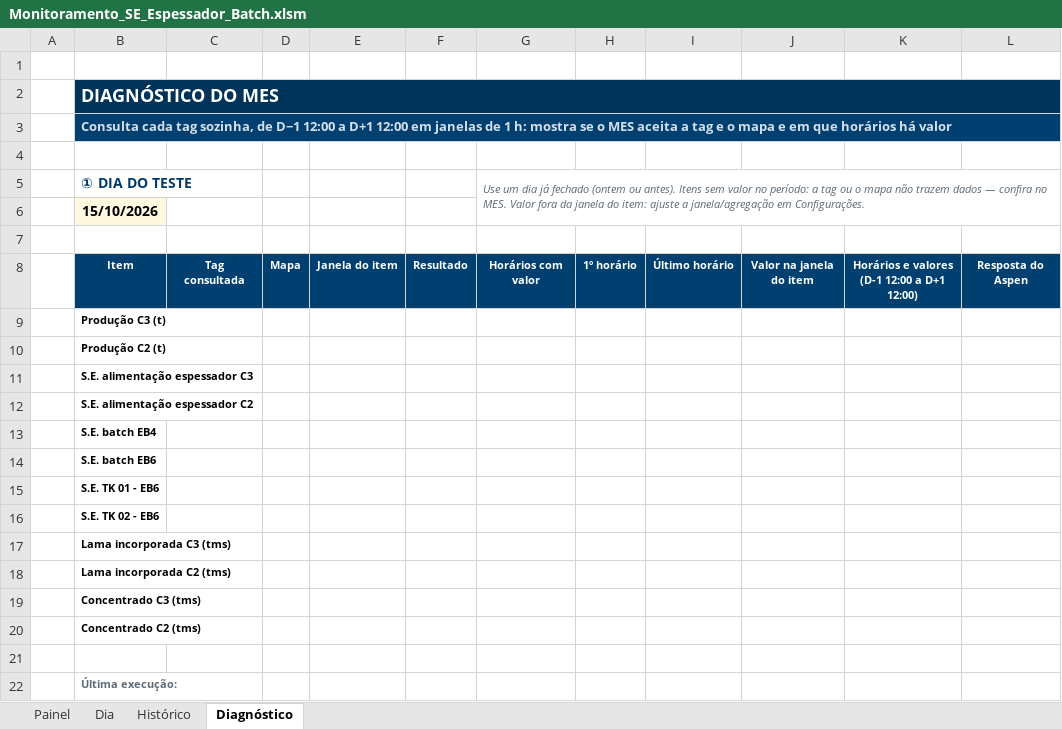
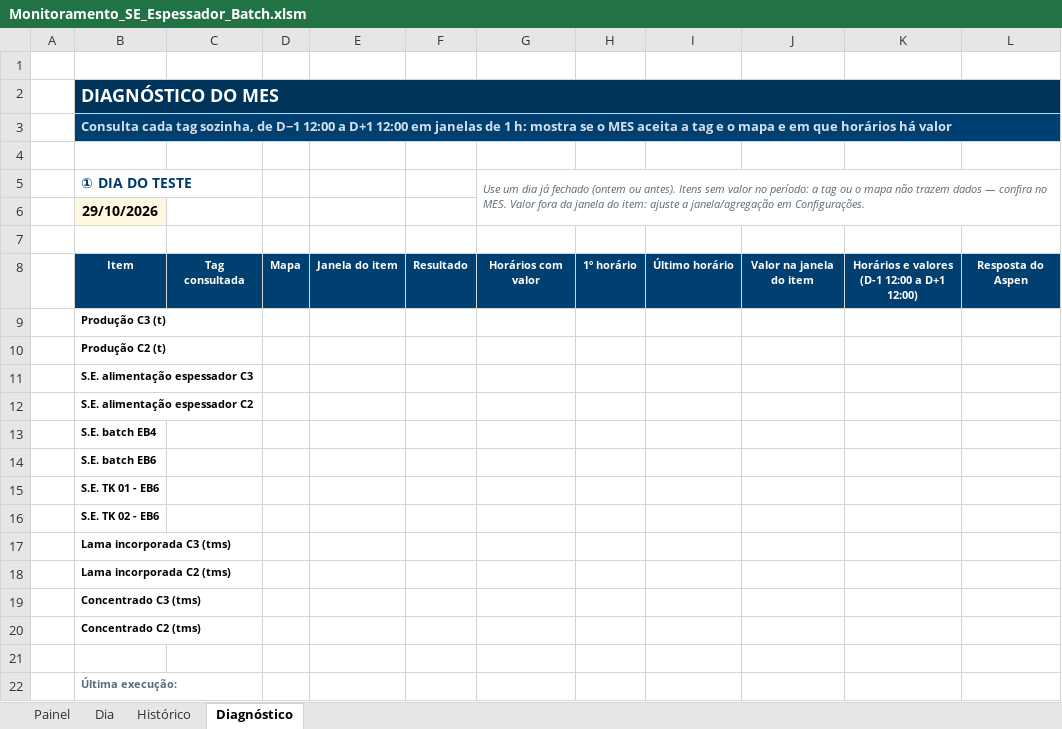
Before and after one commit to forl-felipe/lab-analise-mes, an Excel workbook: monitoramento_se_espessador/Monitoramento_SE_Espessador_Batch.xlsm, sheet Diagnóstico, drawn as a sheet; values as stored, in another font and other column widths than the file's, no borders; charts and pictures and conditional formats not drawn; the diff names each change by its address in the sheet, - before the commit and + after, or states it on an @@ line.

```diff
--- a/monitoramento_se_espessador/Monitoramento_SE_Espessador_Batch.xlsm (sheet Diagnóstico)
+++ b/monitoramento_se_espessador/Monitoramento_SE_Espessador_Batch.xlsm (sheet Diagnóstico)
-B6: 15/10/2026
+B6: 29/10/2026
```
Also changed, not shown: sheet Histórico, sheet Dia, sheet Painel, 4 other files.
